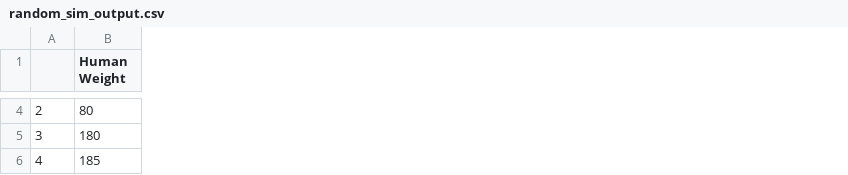
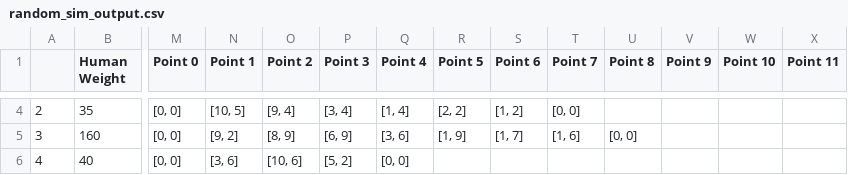
Before and after one commit to Thorny128/tennisballs, a CSV file: random_sim_output.csv, drawn as a sheet; only a part is shown, gaps mark what is left out; the diff covers the shown part only; the diff names each change by its address in the sheet, - before the commit and + after, or states it on an @@ line.

```diff
--- a/random_sim_output.csv
+++ b/random_sim_output.csv
+column M (Point 0), rows 4-6: all [0, 0]
+column N (Point 1), rows 4-6: [10, 5] | [9, 2] | [3, 6]
+column O (Point 2), rows 4-6: [9, 4] | [8, 9] | [10, 6]
+column P (Point 3), rows 4-6: [3, 4] | [6, 9] | [5, 2]
+column Q (Point 4), rows 4-6: [1, 4] | [3, 6] | [0, 0]
+column R (Point 5), rows 4-5: [2, 2] | [1, 9]
+column S (Point 6), rows 4-5: [1, 2] | [1, 7]
+column T (Point 7), rows 4-5: [0, 0] | [1, 6]
+column U (Point 8), row 5: [0, 0]
+column V (Point 9), empty
+column W (Point 10), empty
+column X (Point 11), empty
-B4 (Human Weight): 80
+B4 (Human Weight): 35
-B5 (Human Weight): 180
+B5 (Human Weight): 160
-B6 (Human Weight): 185
+B6 (Human Weight): 40
```
Also changed, not shown: 103 edited cells elsewhere in this file, var_test.csv, 2 other files.
